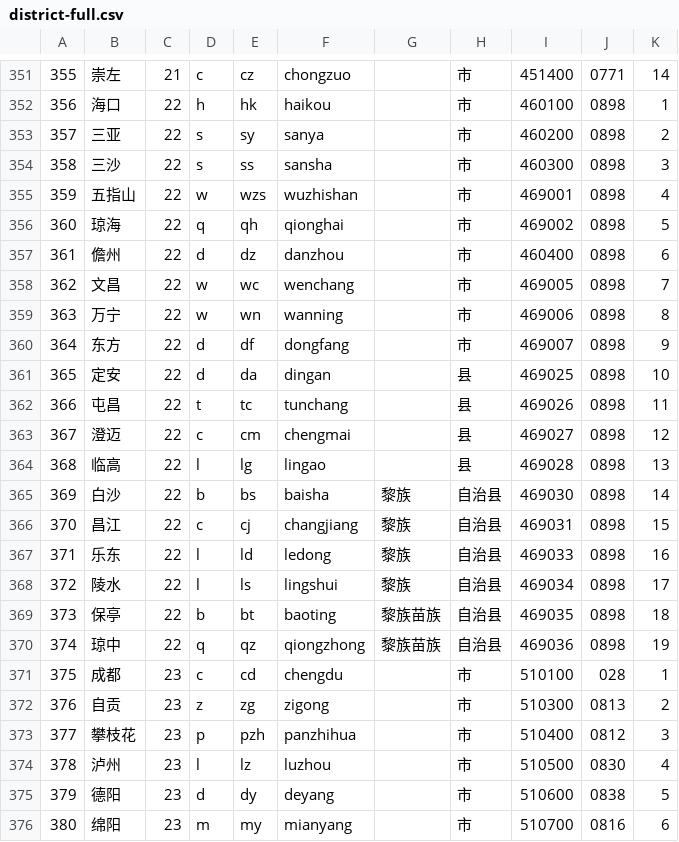
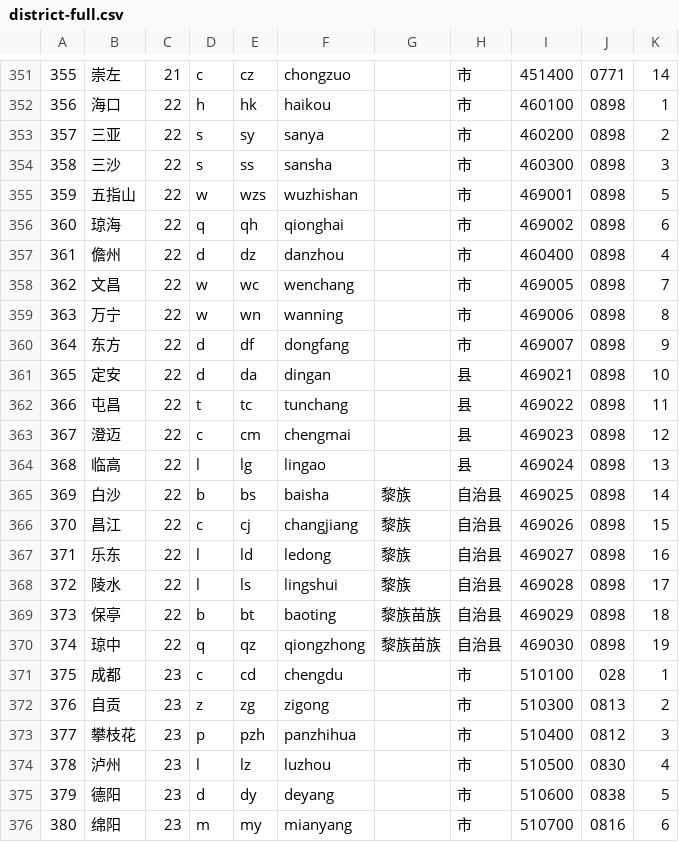
Before and after one commit to eduosi/district, a CSV file: district-full.csv, drawn as a sheet; only a part is shown, gaps mark what is left out.

```diff
--- a/district-full.csv
+++ b/district-full.csv
@@ -354,5 +354,5 @@
 358	三沙	22	s	ss	sansha		市	460300	0898	3
-359	五指山	22	w	wzs	wuzhishan		市	469001	0898	4
-360	琼海	22	q	qh	qionghai		市	469002	0898	5
-361	儋州	22	d	dz	danzhou		市	460400	0898	6
+359	五指山	22	w	wzs	wuzhishan		市	469001	0898	5
+360	琼海	22	q	qh	qionghai		市	469002	0898	6
+361	儋州	22	d	dz	danzhou		市	460400	0898	4
 362	文昌	22	w	wc	wenchang		市	469005	0898	7
@@ -360,12 +360,12 @@
 364	东方	22	d	df	dongfang		市	469007	0898	9
-365	定安	22	d	da	dingan		县	469025	0898	10
-366	屯昌	22	t	tc	tunchang		县	469026	0898	11
-367	澄迈	22	c	cm	chengmai		县	469027	0898	12
-368	临高	22	l	lg	lingao		县	469028	0898	13
-369	白沙	22	b	bs	baisha	黎族	自治县	469030	0898	14
-370	昌江	22	c	cj	changjiang	黎族	自治县	469031	0898	15
-371	乐东	22	l	ld	ledong	黎族	自治县	469033	0898	16
-372	陵水	22	l	ls	lingshui	黎族	自治县	469034	0898	17
-373	保亭	22	b	bt	baoting	黎族苗族	自治县	469035	0898	18
-374	琼中	22	q	qz	qiongzhong	黎族苗族	自治县	469036	0898	19
+365	定安	22	d	da	dingan		县	469021	0898	10
+366	屯昌	22	t	tc	tunchang		县	469022	0898	11
+367	澄迈	22	c	cm	chengmai		县	469023	0898	12
+368	临高	22	l	lg	lingao		县	469024	0898	13
+369	白沙	22	b	bs	baisha	黎族	自治县	469025	0898	14
+370	昌江	22	c	cj	changjiang	黎族	自治县	469026	0898	15
+371	乐东	22	l	ld	ledong	黎族	自治县	469027	0898	16
+372	陵水	22	l	ls	lingshui	黎族	自治县	469028	0898	17
+373	保亭	22	b	bt	baoting	黎族苗族	自治县	469029	0898	18
+374	琼中	22	q	qz	qiongzhong	黎族苗族	自治县	469030	0898	19
 375	成都	23	c	cd	chengdu		市	510100	028	1
```
Also changed, not shown: district-simple.csv, district-standard.csv, 3 other files.
